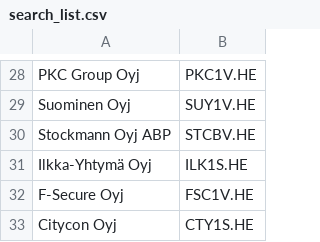
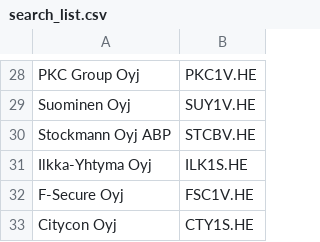
Before and after one commit to jarisokka/ot-harjoitustyo, a CSV file: osakeseuranta/src/data/search_list.csv, drawn as a sheet; only a part is shown, gaps mark what is left out.

```diff
--- a/osakeseuranta/src/data/search_list.csv
+++ b/osakeseuranta/src/data/search_list.csv
@@ -30,3 +30,3 @@ Suominen Oyj;SUY1V.HE
 Stockmann Oyj ABP;STCBV.HE
-Ilkka-Yhtymä Oyj;ILK1S.HE
+Ilkka-Yhtyma Oyj;ILK1S.HE
 F-Secure Oyj;FSC1V.HE
```
Also changed, not shown: osakeseuranta/src/data/OMX25H.csv.
